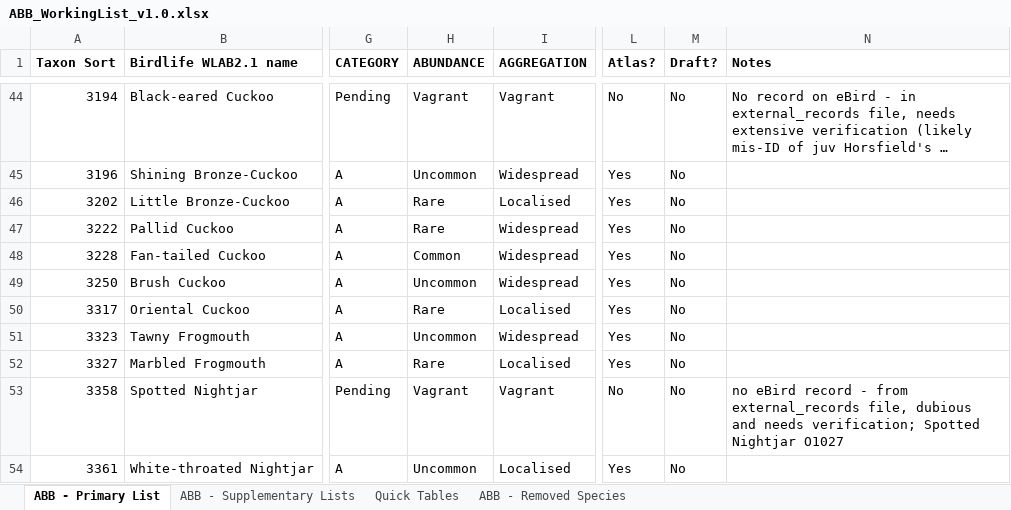
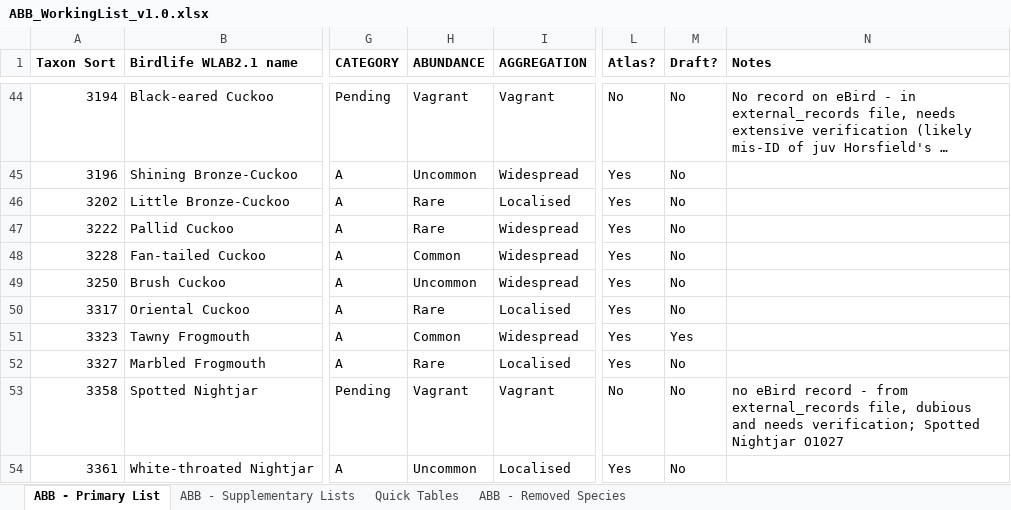
Before and after one commit to bird-team/brisbane-bird-atlas, an Excel workbook: resources/ABB_WorkingList_v1.0.xlsx, sheet ABB - Primary List, drawn as a sheet; only a part is shown, gaps mark what is left out; long unchanged cells end in …; values as stored, in another font and other column widths than the file's, no borders; the diff names each change by its address in the sheet, - before the commit and + after, or states it on an @@ line.

```diff
--- a/resources/ABB_WorkingList_v1.0.xlsx (sheet ABB - Primary List)
+++ b/resources/ABB_WorkingList_v1.0.xlsx (sheet ABB - Primary List)
-H51 (ABUNDANCE): Uncommon
+H51 (ABUNDANCE): Common
-M51 (Draft?): No
+M51 (Draft?): Yes
```
Also changed, not shown: sheet Quick Tables, 3 other files.
